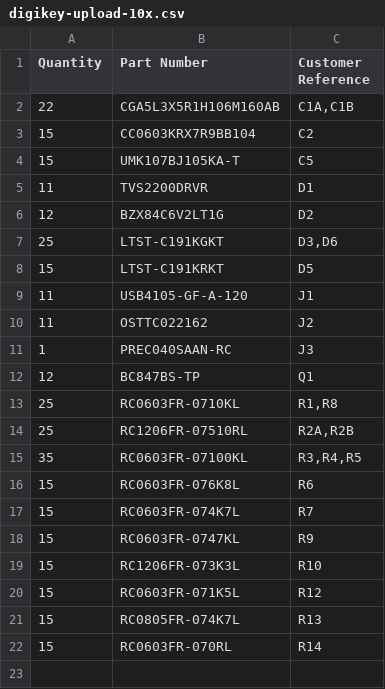
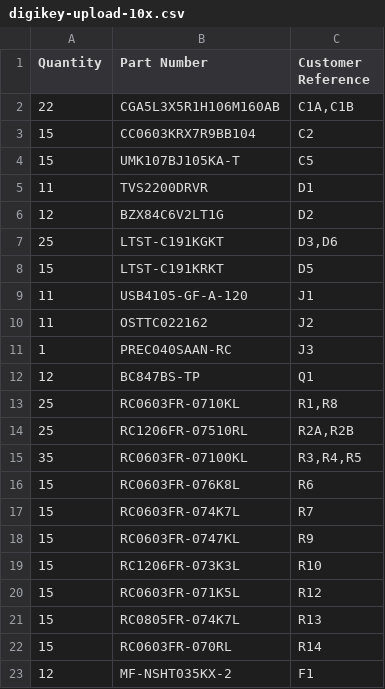
Before and after one commit to ihsan-sa/hwde, a CSV file: boards/pd-trigger/fab/digikey-upload-10x.csv, drawn as a sheet; the diff names each change by its address in the sheet, - before the commit and + after, or states it on an @@ line.

```diff
--- a/boards/pd-trigger/fab/digikey-upload-10x.csv
+++ b/boards/pd-trigger/fab/digikey-upload-10x.csv
+row 23: 12 | MF-NSHT035KX-2 | F1
```
Also changed, not shown: boards/pd-trigger/fab/BOM-hand-assembly-10x.csv, 3 other files.
